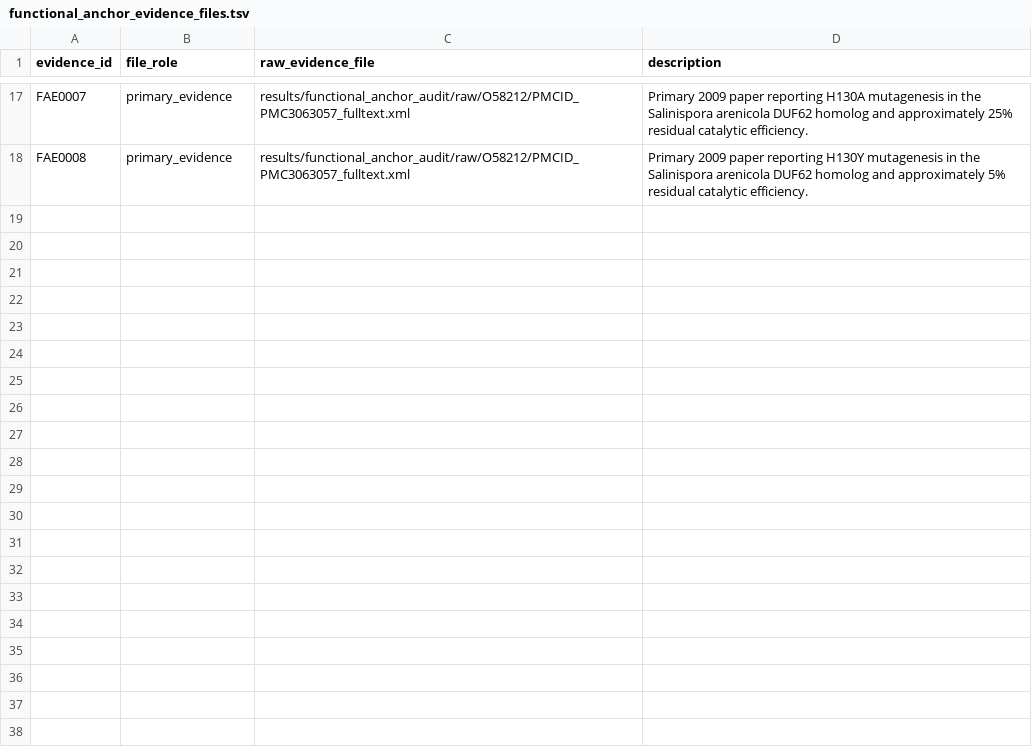
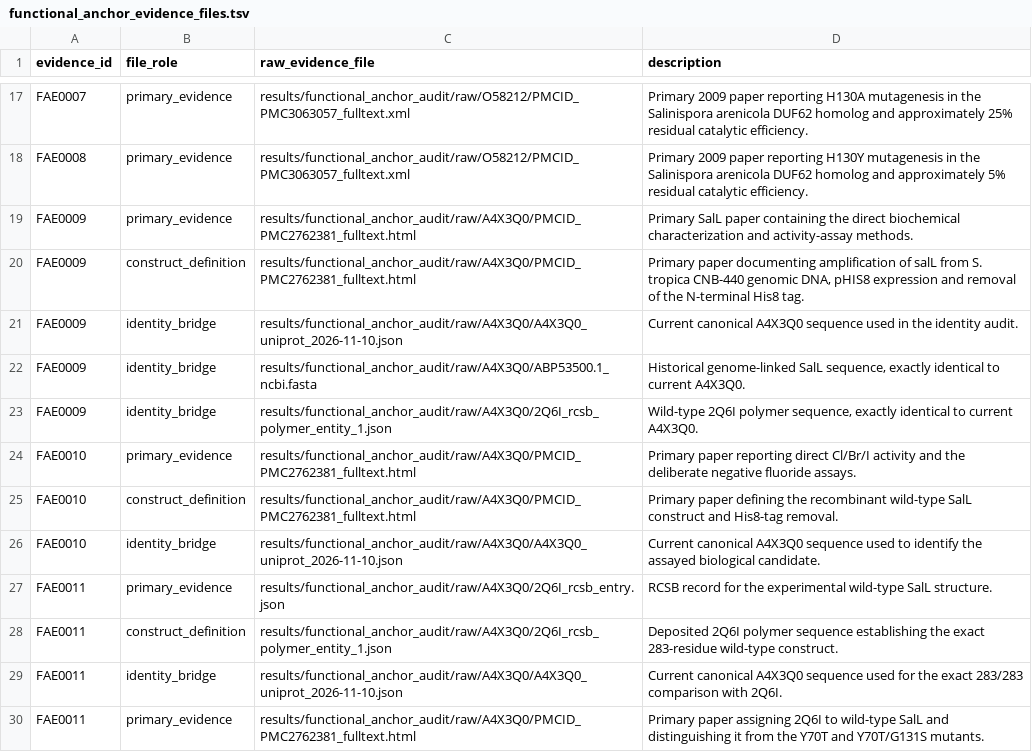
Before and after one commit to KingLouis237/O67940-EvidenceChain-BioInfo, a TSV file: results/functional_anchor_audit/parsed/functional_anchor_evidence_files.tsv, drawn as a sheet; only a part is shown, gaps mark what is left out.

```diff
--- a/results/functional_anchor_audit/parsed/functional_anchor_evidence_files.tsv
+++ b/results/functional_anchor_audit/parsed/functional_anchor_evidence_files.tsv
@@ -18 +18,13 @@ FAE0007	primary_evidence	results/functional_anchor_audit/raw/O58212/PMCID_PMC306
 FAE0008	primary_evidence	results/functional_anchor_audit/raw/O58212/PMCID_PMC3063057_fulltext.xml	Primary 2009 paper reporting H130Y mutagenesis in the Salinispora arenicola DUF62 homolog and approximately 5% residual catalytic efficiency.
+FAE0009	primary_evidence	results/functional_anchor_audit/raw/A4X3Q0/PMCID_PMC2762381_fulltext.html	Primary SalL paper containing the direct biochemical characterization and activity-assay methods.
+FAE0009	construct_definition	results/functional_anchor_audit/raw/A4X3Q0/PMCID_PMC2762381_fulltext.html	Primary paper documenting amplification of salL from S. tropica CNB-440 genomic DNA, pHIS8 expression and removal of the N-terminal His8 tag.
+FAE0009	identity_bridge	results/functional_anchor_audit/raw/A4X3Q0/A4X3Q0_uniprot_2026-11-10.json	Current canonical A4X3Q0 sequence used in the identity audit.
+FAE0009	identity_bridge	results/functional_anchor_audit/raw/A4X3Q0/ABP53500.1_ncbi.fasta	Historical genome-linked SalL sequence, exactly identical to current A4X3Q0.
+FAE0009	identity_bridge	results/functional_anchor_audit/raw/A4X3Q0/2Q6I_rcsb_polymer_entity_1.json	Wild-type 2Q6I polymer sequence, exactly identical to current A4X3Q0.
+FAE0010	primary_evidence	results/functional_anchor_audit/raw/A4X3Q0/PMCID_PMC2762381_fulltext.html	Primary paper reporting direct Cl/Br/I activity and the deliberate negative fluoride assays.
+FAE0010	construct_definition	results/functional_anchor_audit/raw/A4X3Q0/PMCID_PMC2762381_fulltext.html	Primary paper defining the recombinant wild-type SalL construct and His8-tag removal.
+FAE0010	identity_bridge	results/functional_anchor_audit/raw/A4X3Q0/A4X3Q0_uniprot_2026-11-10.json	Current canonical A4X3Q0 sequence used to identify the assayed biological candidate.
+FAE0011	primary_evidence	results/functional_anchor_audit/raw/A4X3Q0/2Q6I_rcsb_entry.json	RCSB record for the experimental wild-type SalL structure.
+FAE0011	construct_definition	results/functional_anchor_audit/raw/A4X3Q0/2Q6I_rcsb_polymer_entity_1.json	Deposited 2Q6I polymer sequence establishing the exact 283-residue wild-type construct.
+FAE0011	identity_bridge	results/functional_anchor_audit/raw/A4X3Q0/A4X3Q0_uniprot_2026-11-10.json	Current canonical A4X3Q0 sequence used for the exact 283/283 comparison with 2Q6I.
+FAE0011	primary_evidence	results/functional_anchor_audit/raw/A4X3Q0/PMCID_PMC2762381_fulltext.html	Primary paper assigning 2Q6I to wild-type SalL and distinguishing it from the Y70T and Y70T/G131S mutants.
```
Also changed, not shown: metadata/source_provenance.tsv, results/functional_anchor_audit/parsed/functional_anchor_candidate_registry.tsv, 14 other files.
